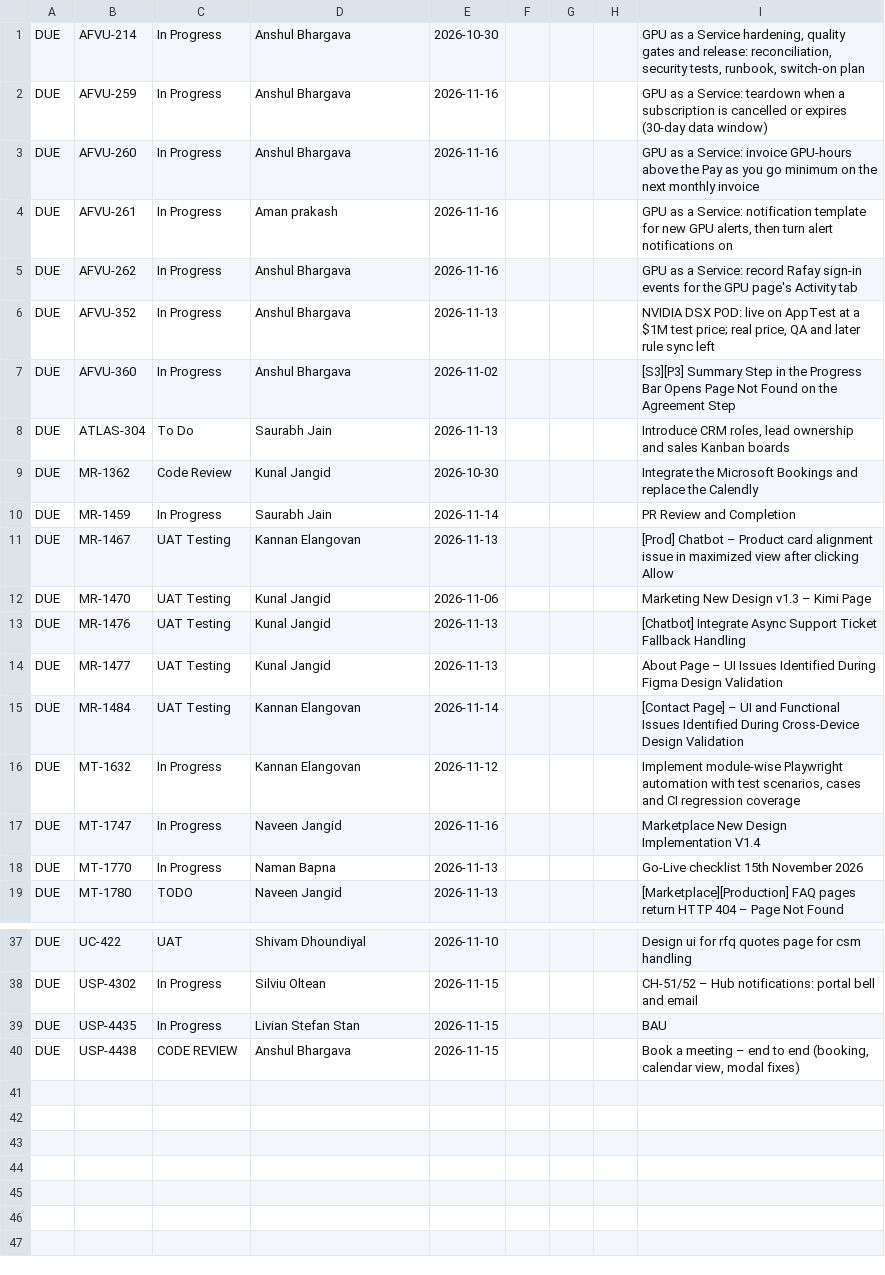
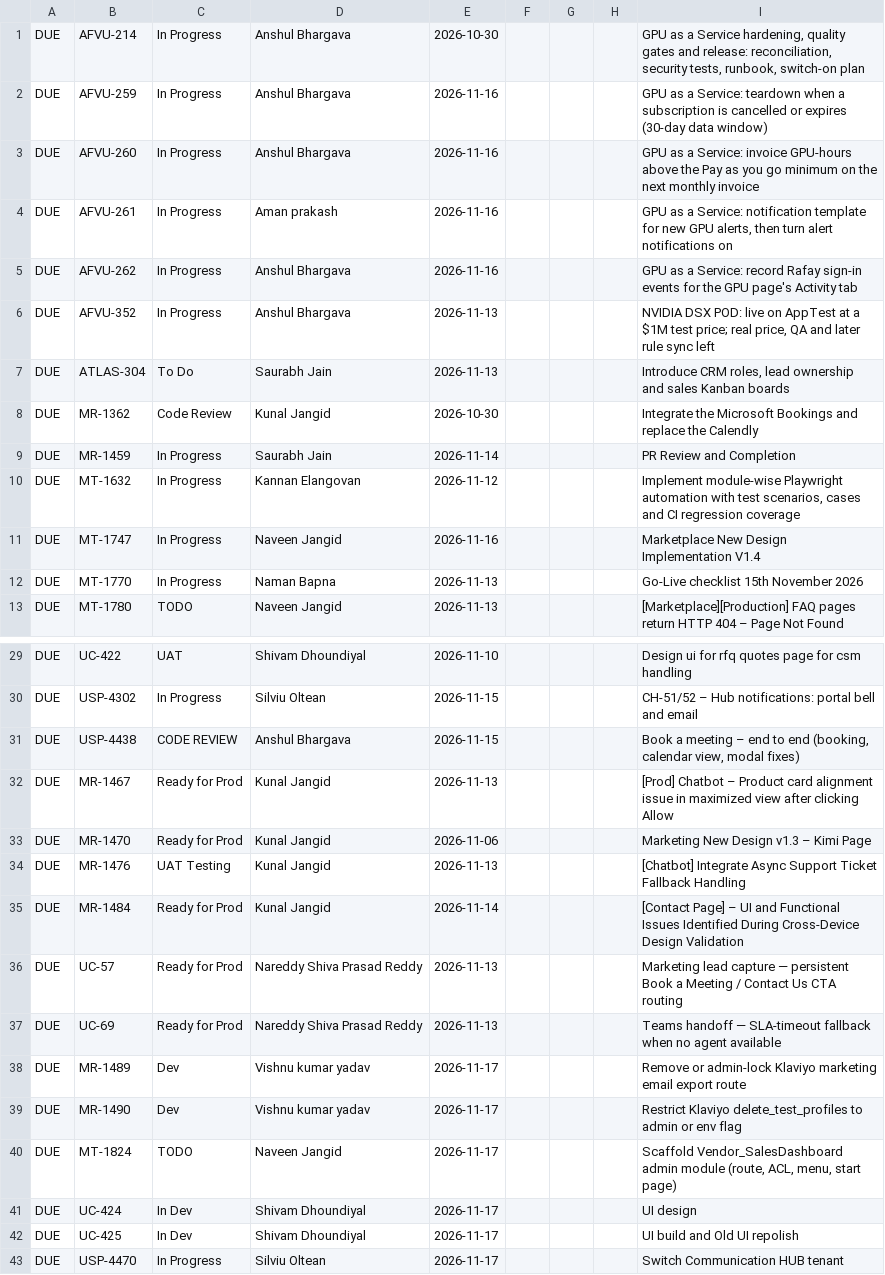
Before and after one commit to shashiprasad23/server, a TSV file: reports/tools/flag.tsv, drawn as a sheet; only a part is shown, gaps mark what is left out; the diff covers the shown part only.

```diff
--- a/reports/tools/flag.tsv
+++ b/reports/tools/flag.tsv
@@ -6,3 +6,2 @@ DUE	AFVU-262	In Progress	Anshul Bhargava	2026-11-16				GPU as a Service: record
 DUE	AFVU-352	In Progress	Anshul Bhargava	2026-11-13				NVIDIA DSX POD: live on AppTest at a $1M test price; real price, QA and later rule sync left
-DUE	AFVU-360	In Progress	Anshul Bhargava	2026-11-02				[S3][P3] Summary Step in the Progress Bar Opens Page Not Found on the Agreement Step
 DUE	ATLAS-304	To Do	Saurabh Jain	2026-11-13				Introduce CRM roles, lead ownership and sales Kanban boards
@@ -10,7 +9,2 @@ DUE	MR-1362	Code Review	Kunal Jangid	2026-10-30				Integrate the Microsoft Booki
 DUE	MR-1459	In Progress	Saurabh Jain	2026-11-14				PR Review and Completion
-DUE	MR-1467	UAT Testing	Kannan Elangovan	2026-11-13				[Prod] Chatbot – Product card alignment issue in maximized view after clicking Allow
-DUE	MR-1470	UAT Testing	Kunal Jangid	2026-11-06				Marketing New Design v1.3 – Kimi Page
-DUE	MR-1476	UAT Testing	Kunal Jangid	2026-11-13				[Chatbot] Integrate Async Support Ticket Fallback Handling
-DUE	MR-1477	UAT Testing	Kunal Jangid	2026-11-13				About Page – UI Issues Identified During Figma Design Validation
-DUE	MR-1484	UAT Testing	Kannan Elangovan	2026-11-14				[Contact Page] – UI and Functional Issues Identified During Cross-Device Design Validation
 DUE	MT-1632	In Progress	Kannan Elangovan	2026-11-12				Implement module-wise Playwright automation with test scenarios, cases and CI regression coverage
@@ -38,3 +30,14 @@ DUE	UC-422	UAT	Shivam Dhoundiyal	2026-11-10				Design ui for rfq quotes page for
 DUE	USP-4302	In Progress	Silviu Oltean	2026-11-15				CH-51/52 – Hub notifications: portal bell and email
-DUE	USP-4435	In Progress	Livian Stefan Stan	2026-11-15				BAU
 DUE	USP-4438	CODE REVIEW	Anshul Bhargava	2026-11-15				Book a meeting – end to end (booking, calendar view, modal fixes)
+DUE	MR-1467	Ready for Prod	Kunal Jangid	2026-11-13				[Prod] Chatbot – Product card alignment issue in maximized view after clicking Allow
+DUE	MR-1470	Ready for Prod	Kunal Jangid	2026-11-06				Marketing New Design v1.3 – Kimi Page
+DUE	MR-1476	UAT Testing	Kunal Jangid	2026-11-13				[Chatbot] Integrate Async Support Ticket Fallback Handling
+DUE	MR-1484	Ready for Prod	Kunal Jangid	2026-11-14				[Contact Page] – UI and Functional Issues Identified During Cross-Device Design Validation
+DUE	UC-57	Ready for Prod	Nareddy Shiva Prasad Reddy	2026-11-13				Marketing lead capture — persistent Book a Meeting / Contact Us CTA routing
+DUE	UC-69	Ready for Prod	Nareddy Shiva Prasad Reddy	2026-11-13				Teams handoff — SLA-timeout fallback when no agent available
+DUE	MR-1489	Dev	Vishnu kumar yadav	2026-11-17				Remove or admin-lock Klaviyo marketing email export route
+DUE	MR-1490	Dev	Vishnu kumar yadav	2026-11-17				Restrict Klaviyo delete_test_profiles to admin or env flag
+DUE	MT-1824	TODO	Naveen Jangid	2026-11-17				Scaffold Vendor_SalesDashboard admin module (route, ACL, menu, start page)
+DUE	UC-424	In Dev	Shivam Dhoundiyal	2026-11-17				UI design
+DUE	UC-425	In Dev	Shivam Dhoundiyal	2026-11-17				UI build and Old UI repolish
+DUE	USP-4470	In Progress	Silviu Oltean	2026-11-17				Switch Communication HUB tenant
```
Also changed, not shown: 2 removed rows elsewhere in this file, 3 other files.
